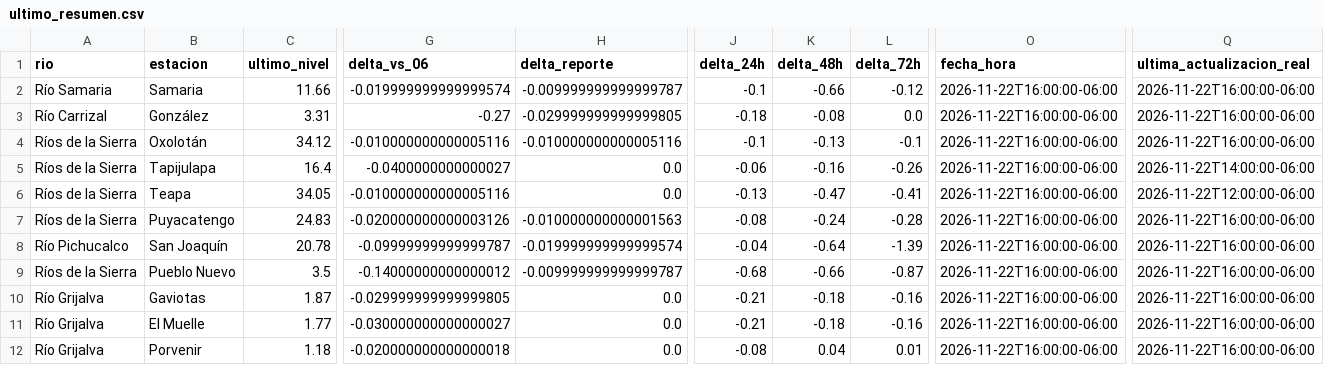
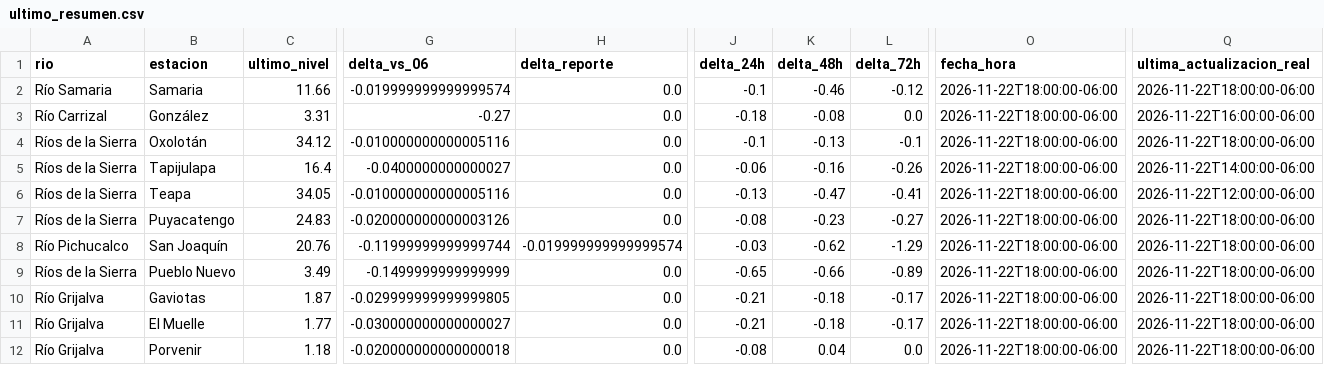
Before and after one commit to SISTEMAPCTAB/Agente-Hidrometeorologico-Cloud, a CSV file: data/niveles/Ultimo_Corte/ultimo_resumen.csv, drawn as a sheet; only a part is shown, gaps mark what is left out; the diff covers the shown part only; the diff names each change by its address in the sheet, - before the commit and + after, or states it on an @@ line.

```diff
--- a/data/niveles/Ultimo_Corte/ultimo_resumen.csv
+++ b/data/niveles/Ultimo_Corte/ultimo_resumen.csv
-H2 (delta_reporte): -0.009999999999999787
+H2 (delta_reporte): 0.0
-K2 (delta_48h): -0.66
+K2 (delta_48h): -0.46
-O2:O12 (fecha_hora): 2026-11-22T16:00:00-06:00
+O2:O12 (fecha_hora): 2026-11-22T18:00:00-06:00
-Q2 (ultima_actualizacion_real): 2026-11-22T16:00:00-06:00
+Q2 (ultima_actualizacion_real): 2026-11-22T18:00:00-06:00
-H3 (delta_reporte): -0.029999999999999805
+H3 (delta_reporte): 0.0
-H4 (delta_reporte): -0.010000000000005116
+H4 (delta_reporte): 0.0
-Q4 (ultima_actualizacion_real): 2026-11-22T16:00:00-06:00
+Q4 (ultima_actualizacion_real): 2026-11-22T18:00:00-06:00
-H7 (delta_reporte): -0.010000000000001563
+H7 (delta_reporte): 0.0
-K7 (delta_48h): -0.24
+K7 (delta_48h): -0.23
-L7 (delta_72h): -0.28
+L7 (delta_72h): -0.27
-Q7:Q12 (ultima_actualizacion_real): 2026-11-22T16:00:00-06:00
+Q7:Q12 (ultima_actualizacion_real): 2026-11-22T18:00:00-06:00
-C8 (ultimo_nivel): 20.78
+C8 (ultimo_nivel): 20.76
-G8 (delta_vs_06): -0.09999999999999787
+G8 (delta_vs_06): -0.11999999999999744
-J8 (delta_24h): -0.04
+J8 (delta_24h): -0.03
-K8 (delta_48h): -0.64
+K8 (delta_48h): -0.62
-L8 (delta_72h): -1.39
+L8 (delta_72h): -1.29
-C9 (ultimo_nivel): 3.5
+C9 (ultimo_nivel): 3.49
-G9 (delta_vs_06): -0.14000000000000012
+G9 (delta_vs_06): -0.1499999999999999
-H9 (delta_reporte): -0.009999999999999787
+H9 (delta_reporte): 0.0
-J9 (delta_24h): -0.68
+J9 (delta_24h): -0.65
-L9 (delta_72h): -0.87
+L9 (delta_72h): -0.89
-L10:L11 (delta_72h): -0.16
+L10:L11 (delta_72h): -0.17
-L12 (delta_72h): 0.01
+L12 (delta_72h): 0.0
```
Also changed, not shown: 32 edited cells elsewhere in this file, data/niveles/Horario_Bifurcacion/niveles_horarios_bifurcacion.csv, data/niveles/Lluvia_CONAGUA/ultimo_corte.csv, 42 other files.
